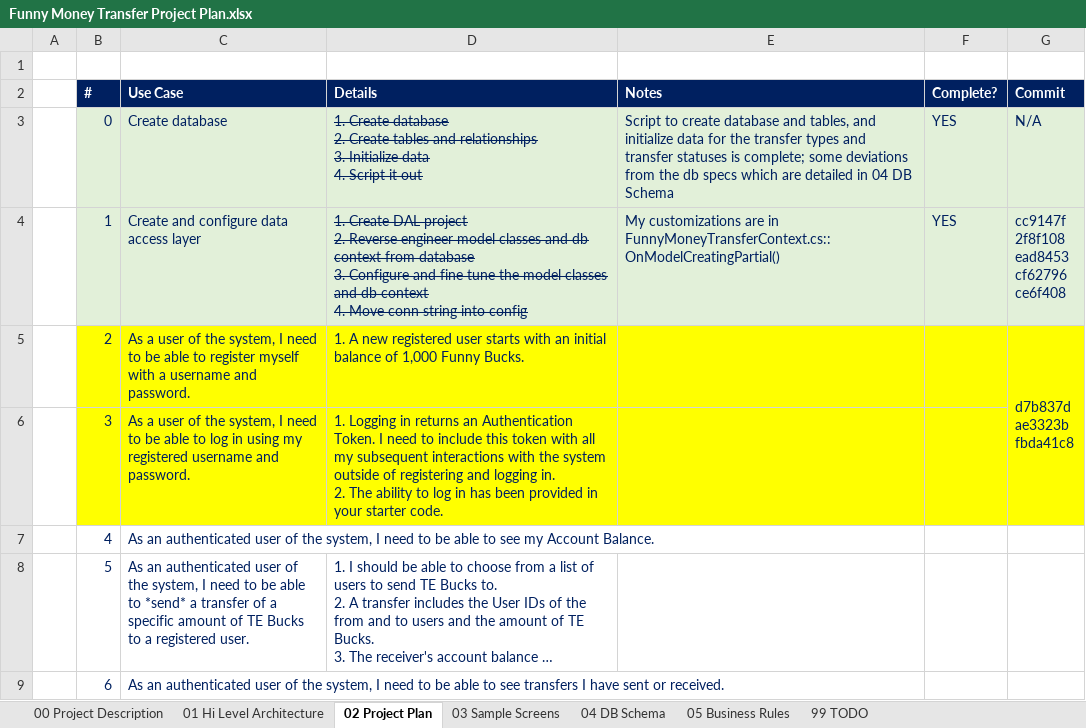
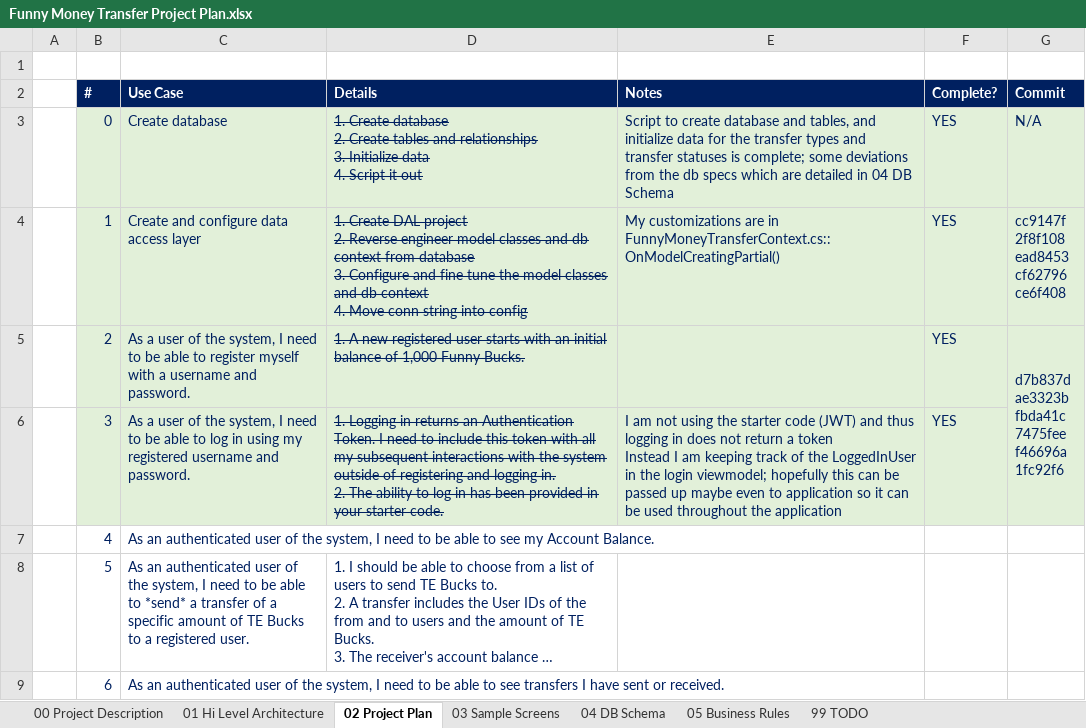
Before and after one commit to cblemaster/FunnyMoneyTransfer, an Excel workbook: Documentation/Funny Money Transfer Project Plan.xlsx, sheet 02 Project Plan, drawn as a sheet; only a part is shown; long unchanged cells end in …; values as stored, in another font and other column widths than the file's, no borders; ↵ is a line break in a cell; the diff names each change by its address in the sheet, - before the commit and + after, or states it on an @@ line.

Commit message:
Added current balance class to data project

```diff
--- a/Documentation/Funny Money Transfer Project Plan.xlsx (sheet 02 Project Plan)
+++ b/Documentation/Funny Money Transfer Project Plan.xlsx (sheet 02 Project Plan)
-B5:G6 fill: #FFFF00
+B5:G6 fill: #E2F0D9
-D5:D6 strikethrough: off
+D5:D6 strikethrough: on
-F5:F6 (Complete?): (empty)
+F5:F6 (Complete?): YES
-G5 (Commit): d7b837d ↵ ae3323b ↵ fbda41c8
+G5 (Commit): d7b837d ↵ ae3323b ↵ fbda41c ↵ 7475fee ↵ f46696a ↵ 1fc92f6
-E6 (Notes): (empty)
+E6 (Notes): I am not using the starter code (JWT) and thus logging in does not return a token ↵ Instead I am keeping track of the LoggedInUser in the login viewmodel; hopefully this can be passed up maybe even to application so it can be used throughout the application
```
Also changed, not shown: sheet 05 Business Rules, sheet 01 Hi Level Architecture, sheet 99 TODO, 1 other file.
